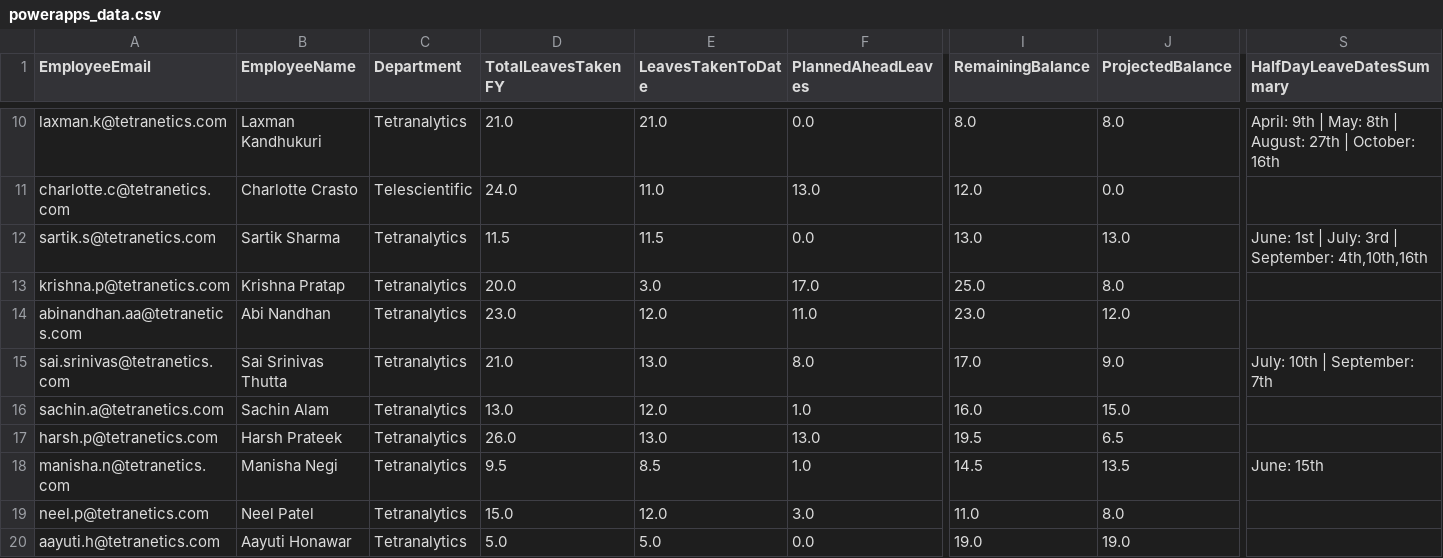
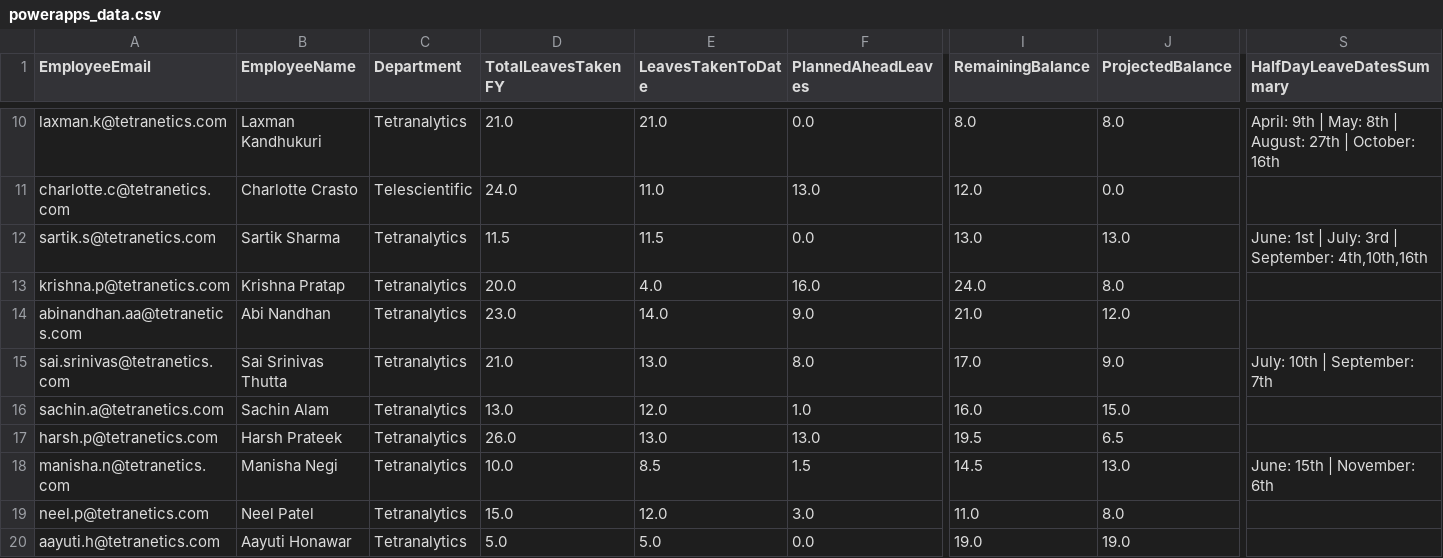
Before and after one commit to buvi-tetranetics/tetranetics-hr-portal, a CSV file: powerapps_data.csv, drawn as a sheet; only a part is shown, gaps mark what is left out; the diff covers the shown part only; the diff names each change by its address in the sheet, - before the commit and + after, or states it on an @@ line.

Commit message:
Update leave data

```diff
--- a/powerapps_data.csv
+++ b/powerapps_data.csv
-E13 (LeavesTakenToDate): 3.0
+E13 (LeavesTakenToDate): 4.0
-F13 (PlannedAheadLeaves): 17.0
+F13 (PlannedAheadLeaves): 16.0
-I13 (RemainingBalance): 25.0
+I13 (RemainingBalance): 24.0
-E14 (LeavesTakenToDate): 12.0
+E14 (LeavesTakenToDate): 14.0
-F14 (PlannedAheadLeaves): 11.0
+F14 (PlannedAheadLeaves): 9.0
-I14 (RemainingBalance): 23.0
+I14 (RemainingBalance): 21.0
-D18 (TotalLeavesTakenFY): 9.5
+D18 (TotalLeavesTakenFY): 10.0
-F18 (PlannedAheadLeaves): 1.0
+F18 (PlannedAheadLeaves): 1.5
-J18 (ProjectedBalance): 13.5
+J18 (ProjectedBalance): 13.0
-S18 (HalfDayLeaveDatesSummary): June: 15th
+S18 (HalfDayLeaveDatesSummary): June: 15th | November: 6th
```
Also changed, not shown: 19 edited cells elsewhere in this file, daily_punch.csv.
